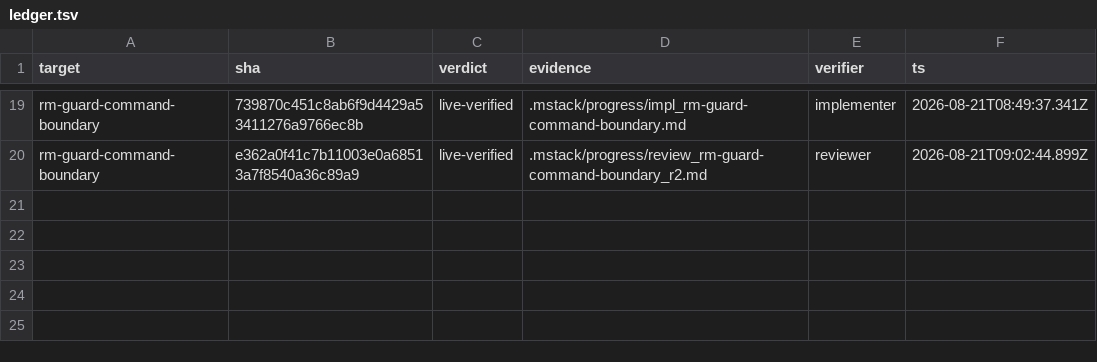
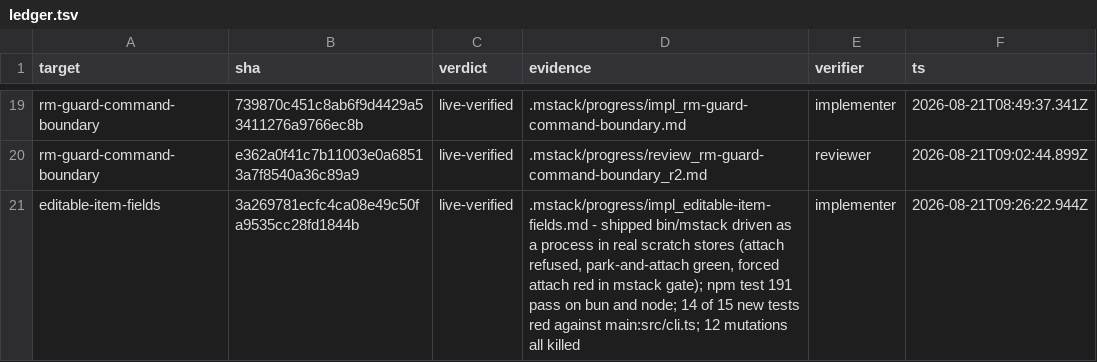
Before and after one commit to romerma/mstack, a TSV file: .mstack/ledger.tsv, drawn as a sheet; only a part is shown, gaps mark what is left out; the diff names each change by its address in the sheet, - before the commit and + after, or states it on an @@ line.

Commit message:
chore(mstack): implementer verdict for item 13

```diff
--- a/.mstack/ledger.tsv
+++ b/.mstack/ledger.tsv
+row 21: editable-item-fields | 3a269781ecfc4ca08e49c50fa9535cc28fd1844b | live-verified | .mstack/progress/impl_editable-item-fields.md - shipped bin/mstack driven as a process in real scratch stores (attach refused, park-and-attach green, forced attach red in mstack gate); npm test 191 pass on bun and node; 14 of 15 new tests red against main:src/cli.ts; 12 mutations all killed | implementer | 2026-08-21T09:26:22.944Z
```
